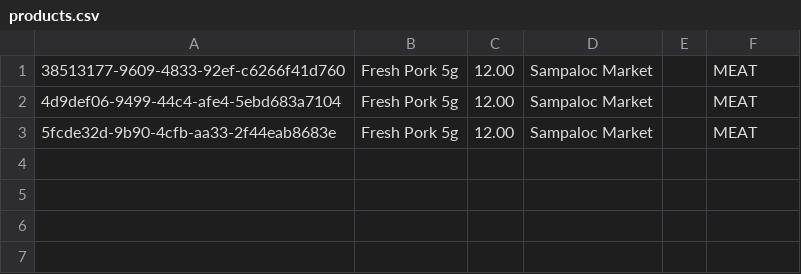
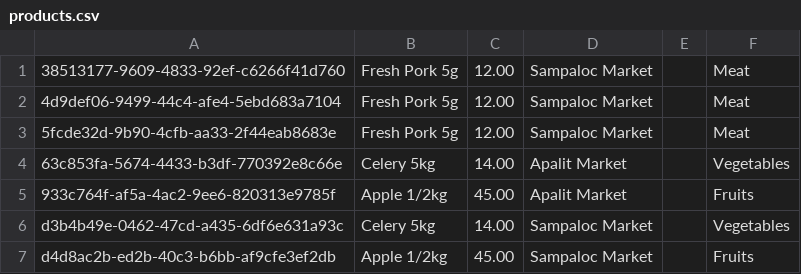
Before and after one commit to ShaneMaglangit/Merkado, a CSV file: src/com/shanemaglangit/res/csv/products.csv, drawn as a sheet.

Commit message:
Added combo box model for categories and market filter.

```diff
--- a/src/com/shanemaglangit/res/csv/products.csv
+++ b/src/com/shanemaglangit/res/csv/products.csv
@@ -1,3 +1,7 @@
-38513177-9609-4833-92ef-c6266f41d760,Fresh Pork 5g,12.00,Sampaloc Market,,MEAT
-4d9def06-9499-44c4-afe4-5ebd683a7104,Fresh Pork 5g,12.00,Sampaloc Market,,MEAT
-5fcde32d-9b90-4cfb-aa33-2f44eab8683e,Fresh Pork 5g,12.00,Sampaloc Market,,MEAT
+38513177-9609-4833-92ef-c6266f41d760,Fresh Pork 5g,12.00,Sampaloc Market,,Meat
+4d9def06-9499-44c4-afe4-5ebd683a7104,Fresh Pork 5g,12.00,Sampaloc Market,,Meat
+5fcde32d-9b90-4cfb-aa33-2f44eab8683e,Fresh Pork 5g,12.00,Sampaloc Market,,Meat
+63c853fa-5674-4433-b3df-770392e8c66e,Celery 5kg,14.00,Apalit Market,,Vegetables
+933c764f-af5a-4ac2-9ee6-820313e9785f,Apple 1/2kg,45.00,Apalit Market,,Fruits
+d3b4b49e-0462-47cd-a435-6df6e631a93c,Celery 5kg,14.00,Sampaloc Market,,Vegetables
+d4d8ac2b-ed2b-40c3-b6bb-af9cfe3ef2db,Apple 1/2kg,45.00,Sampaloc Market,,Fruits
```
Also changed, not shown: 6 other files.
